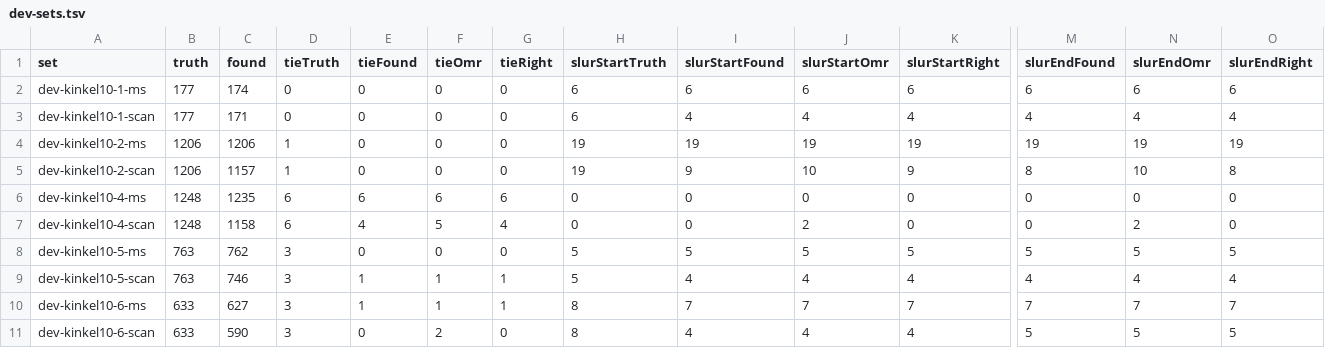
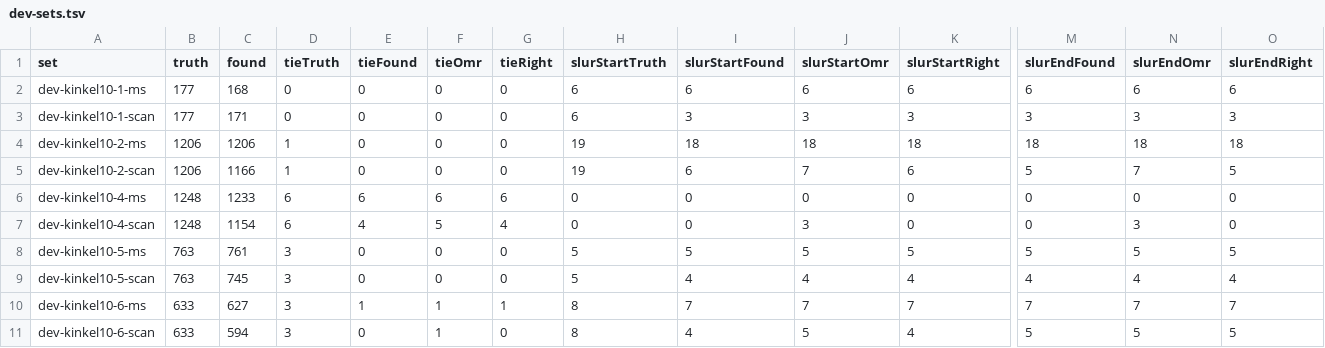
Before and after one commit to yotsuda/Calamo, a TSV file: docs/dev-sets.tsv, drawn as a sheet; only a part is shown, gaps mark what is left out; the diff covers the shown part only; the diff names each change by its address in the sheet, - before the commit and + after, or states it on an @@ line.

```diff
--- a/docs/dev-sets.tsv
+++ b/docs/dev-sets.tsv
-C2 (found): 174
+C2 (found): 168
-I3 (slurStartFound): 4
+I3 (slurStartFound): 3
-J3 (slurStartOmr): 4
+J3 (slurStartOmr): 3
-K3 (slurStartRight): 4
+K3 (slurStartRight): 3
-M3 (slurEndFound): 4
+M3 (slurEndFound): 3
-N3 (slurEndOmr): 4
+N3 (slurEndOmr): 3
-O3 (slurEndRight): 4
+O3 (slurEndRight): 3
-I4 (slurStartFound): 19
+I4 (slurStartFound): 18
-J4 (slurStartOmr): 19
+J4 (slurStartOmr): 18
-K4 (slurStartRight): 19
+K4 (slurStartRight): 18
-M4 (slurEndFound): 19
+M4 (slurEndFound): 18
-N4 (slurEndOmr): 19
+N4 (slurEndOmr): 18
-O4 (slurEndRight): 19
+O4 (slurEndRight): 18
-C5 (found): 1157
+C5 (found): 1166
-I5 (slurStartFound): 9
+I5 (slurStartFound): 6
-J5 (slurStartOmr): 10
+J5 (slurStartOmr): 7
-K5 (slurStartRight): 9
+K5 (slurStartRight): 6
-M5 (slurEndFound): 8
+M5 (slurEndFound): 5
-N5 (slurEndOmr): 10
+N5 (slurEndOmr): 7
-O5 (slurEndRight): 8
+O5 (slurEndRight): 5
-C6 (found): 1235
+C6 (found): 1233
-C7 (found): 1158
+C7 (found): 1154
-J7 (slurStartOmr): 2
+J7 (slurStartOmr): 3
-N7 (slurEndOmr): 2
+N7 (slurEndOmr): 3
-C8 (found): 762
+C8 (found): 761
-C9 (found): 746
+C9 (found): 745
-E9 (tieFound): 1
+E9 (tieFound): 0
-F9 (tieOmr): 1
+F9 (tieOmr): 0
-G9 (tieRight): 1
+G9 (tieRight): 0
-C11 (found): 590
+C11 (found): 594
-F11 (tieOmr): 2
+F11 (tieOmr): 1
-J11 (slurStartOmr): 4
+J11 (slurStartOmr): 5
```
Also changed, not shown: 70 edited cells elsewhere in this file, docs/eval-sets.tsv, 10 other files.
